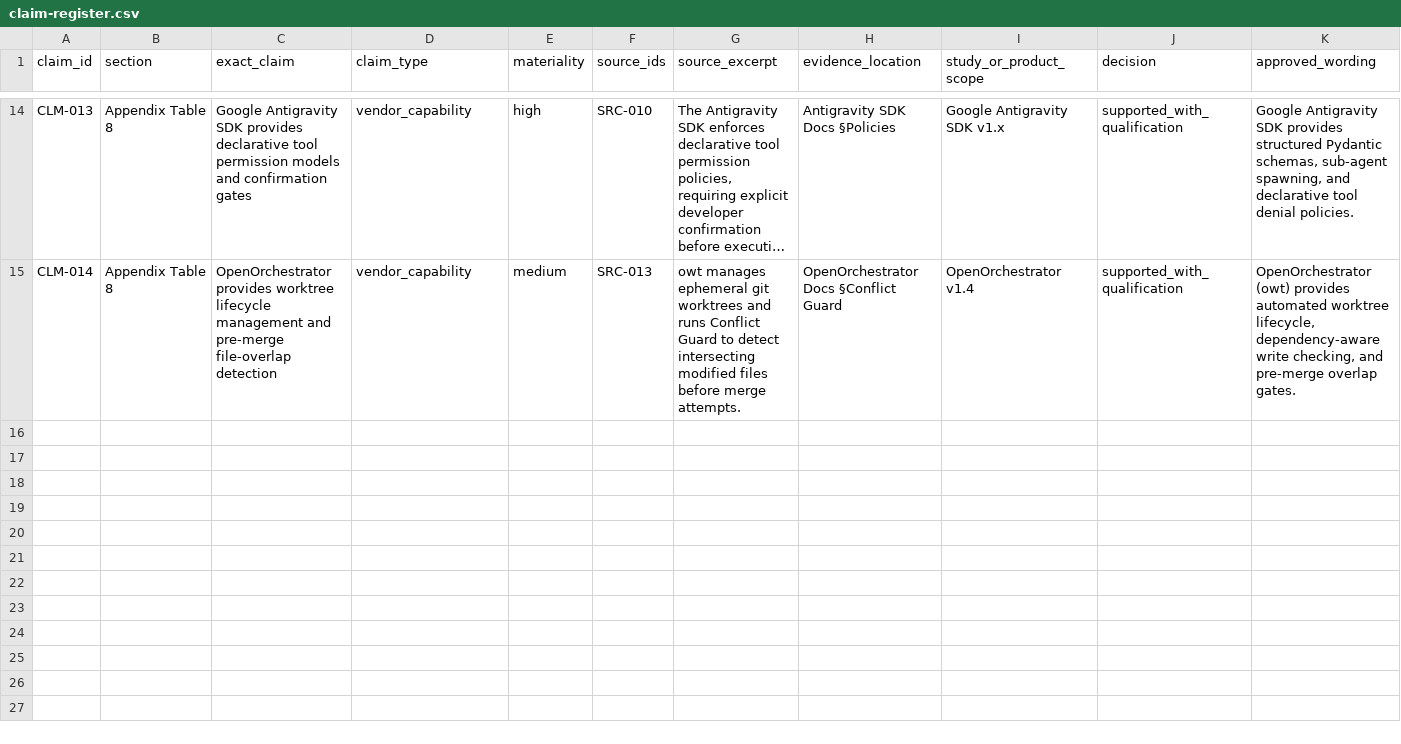
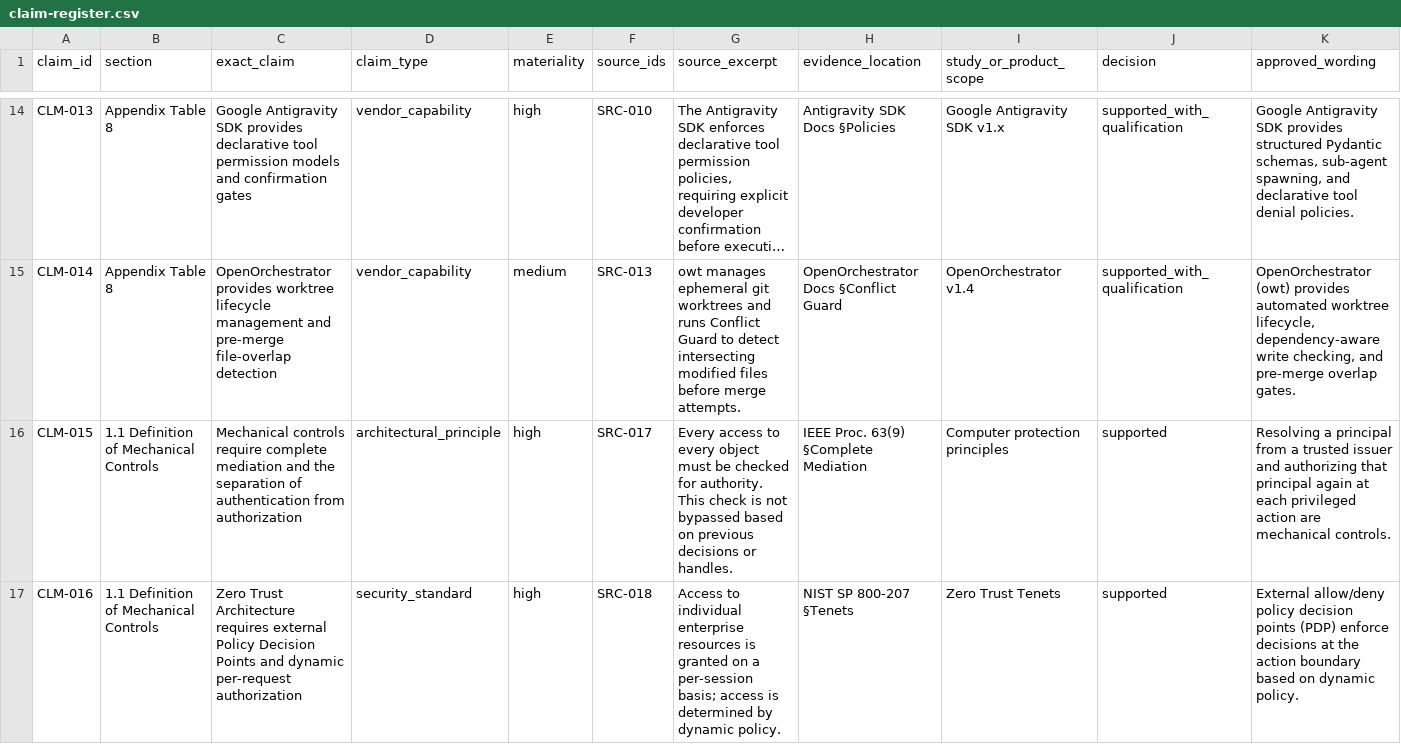
Before and after one commit to JohnYoungSuh/labsweb, a CSV file: source-audit/claim-register.csv, drawn as a sheet; only a part is shown, gaps mark what is left out; long unchanged cells end in …; rows hold the shown columns only; the diff covers the shown part only; the diff names each change by its address in the sheet, - before the commit and + after, or states it on an @@ line.

Commit message:
docs: add foundational primary sources for identity and authorization principles

```diff
--- a/source-audit/claim-register.csv
+++ b/source-audit/claim-register.csv
+row 16: CLM-015 | 1.1 Definition of Mechanical Controls | Mechanical controls require complete mediation and the separation of authentication from authorization | architectural_principle | high | SRC-017 | Every access to every object must be checked for authority. This check is not bypassed based on previous decisions or handles. | IEEE Proc. 63(9) §Complete Mediation | Computer protection principles | supported | Resolving a principal from a trusted issuer and authorizing that principal again at each privileged action are mechanical controls.
+row 17: CLM-016 | 1.1 Definition of Mechanical Controls | Zero Trust Architecture requires external Policy Decision Points and dynamic per-request authorization | security_standard | high | SRC-018 | Access to individual enterprise resources is granted on a per-session basis; access is determined by dynamic policy. | NIST SP 800-207 §Tenets | Zero Trust Tenets | supported | External allow/deny policy decision points (PDP) enforce decisions at the action boundary based on dynamic policy.
```
Also changed, not shown: 1 added row elsewhere in this file, source-audit/source-register.csv, 1 other file.
